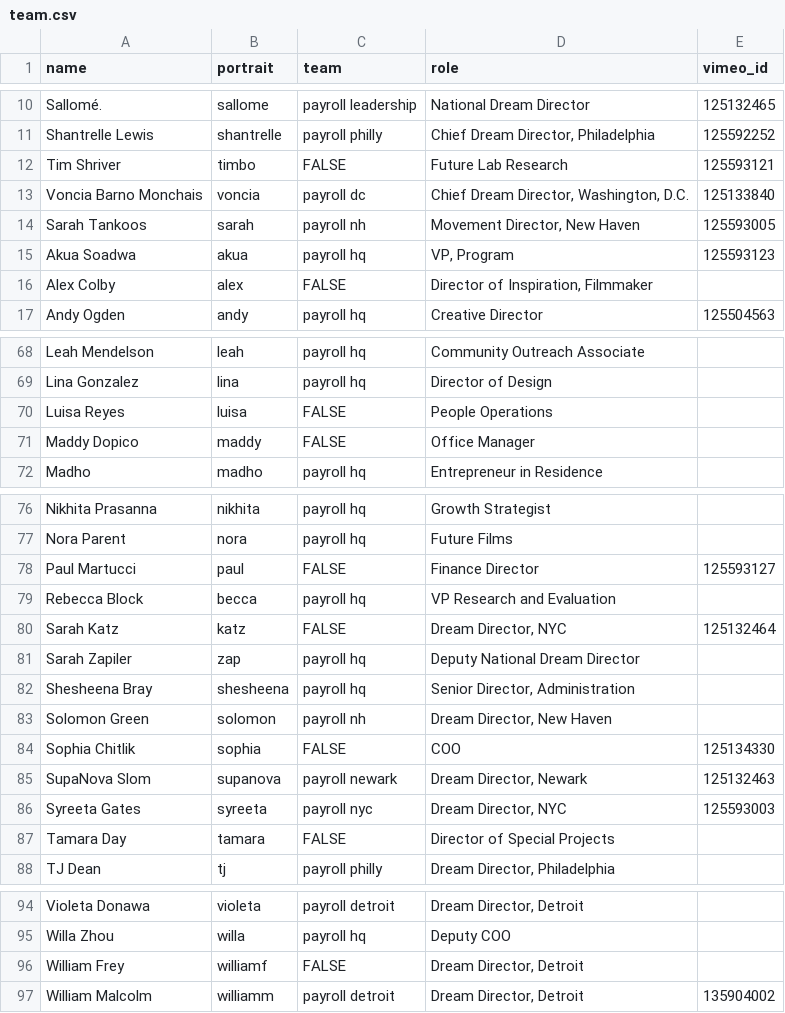
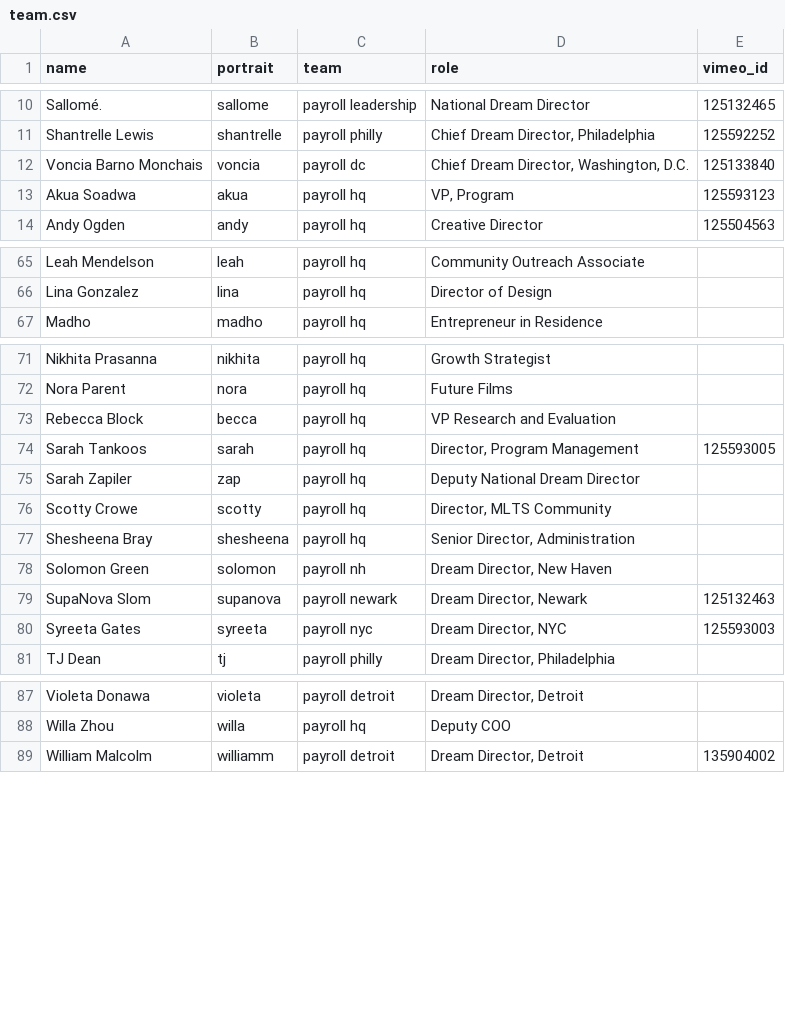
Before and after one commit to futureproject/futureproject.github.com, a CSV file: _data/team.csv, drawn as a sheet; only a part is shown, gaps mark what is left out; the diff covers the shown part only.

Commit message:
updated team page with new photos, a new title

```diff
--- a/_data/team.csv
+++ b/_data/team.csv
@@ -11,7 +11,4 @@ Sallomé.,sallome,payroll leadership,National Dream Director ,125132465
 Shantrelle Lewis,shantrelle,payroll philly,"Chief Dream Director, Philadelphia ",125592252
-Tim Shriver,timbo,FALSE,Future Lab Research ,125593121
 Voncia Barno Monchais,voncia,payroll dc,"Chief Dream Director, Washington, D.C. ",125133840
-Sarah Tankoos,sarah,payroll nh,"Movement Director, New Haven ",125593005
 Akua Soadwa,akua,payroll hq,"VP, Program",125593123
-Alex Colby,alex,FALSE,"Director of Inspiration, Filmmaker ",
 Andy Ogden,andy,payroll hq,Creative Director ,125504563
@@ -69,4 +66,2 @@ Leah Mendelson,leah,payroll hq,Community Outreach Associate,
 Lina Gonzalez,lina,payroll hq,Director of Design,
-Luisa Reyes,luisa,FALSE,People Operations,
-Maddy Dopico,maddy,FALSE,Office Manager,
 Madho,madho,payroll hq,Entrepreneur in Residence,
@@ -77,12 +72,10 @@ Nikhita Prasanna,nikhita,payroll hq,Growth Strategist,
 Nora Parent,nora,payroll hq,Future Films,
-Paul Martucci,paul,FALSE,Finance Director ,125593127
 Rebecca Block,becca,payroll hq,VP Research and Evaluation,
-Sarah Katz,katz,FALSE,"Dream Director, NYC ",125132464
+Sarah Tankoos,sarah,payroll hq,"Director, Program Management",125593005
 Sarah Zapiler,zap,payroll hq,Deputy National Dream Director,
+Scotty Crowe,scotty,payroll hq,"Director, MLTS Community",
 Shesheena Bray,shesheena,payroll hq,"Senior Director, Administration",
 Solomon Green,solomon,payroll nh,"Dream Director, New Haven",
-Sophia Chitlik,sophia,FALSE,COO ,125134330
 SupaNova Slom,supanova,payroll newark,"Dream Director, Newark ",125132463
 Syreeta Gates,syreeta,payroll nyc,"Dream Director, NYC ",125593003
-Tamara Day,tamara,FALSE,Director of Special Projects ,
 TJ Dean,tj,payroll philly,"Dream Director, Philadelphia",
@@ -95,3 +88,2 @@ Violeta Donawa,violeta,payroll detroit,"Dream Director, Detroit",
 Willa Zhou,willa,payroll hq,Deputy COO,
-William Frey,williamf,FALSE,"Dream Director, Detroit ",
 William Malcolm,williamm,payroll detroit,"Dream Director, Detroit ",135904002
```
Also changed, not shown: 3 removed rows elsewhere in this file, 4 other files.
